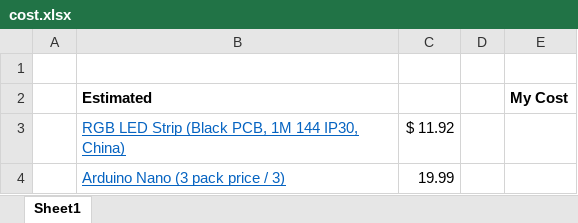
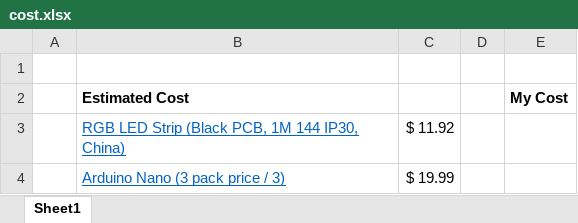
Before and after one commit to JanikThePanic/ZEDD-VALORANT-SWORD-thingy, an Excel workbook: cost.xlsx, sheet Sheet1, drawn as a sheet; values as stored, in another font and other column widths than the file's, no borders; the diff names each change by its address in the sheet, - before the commit and + after, or states it on an @@ line.

Commit message:
Update cost.xlsx

```diff
--- a/cost.xlsx (sheet Sheet1)
+++ b/cost.xlsx (sheet Sheet1)
-B2: Estimated
+B2: Estimated Cost
-C4: 19.99
+C4: $ 19.99
```
